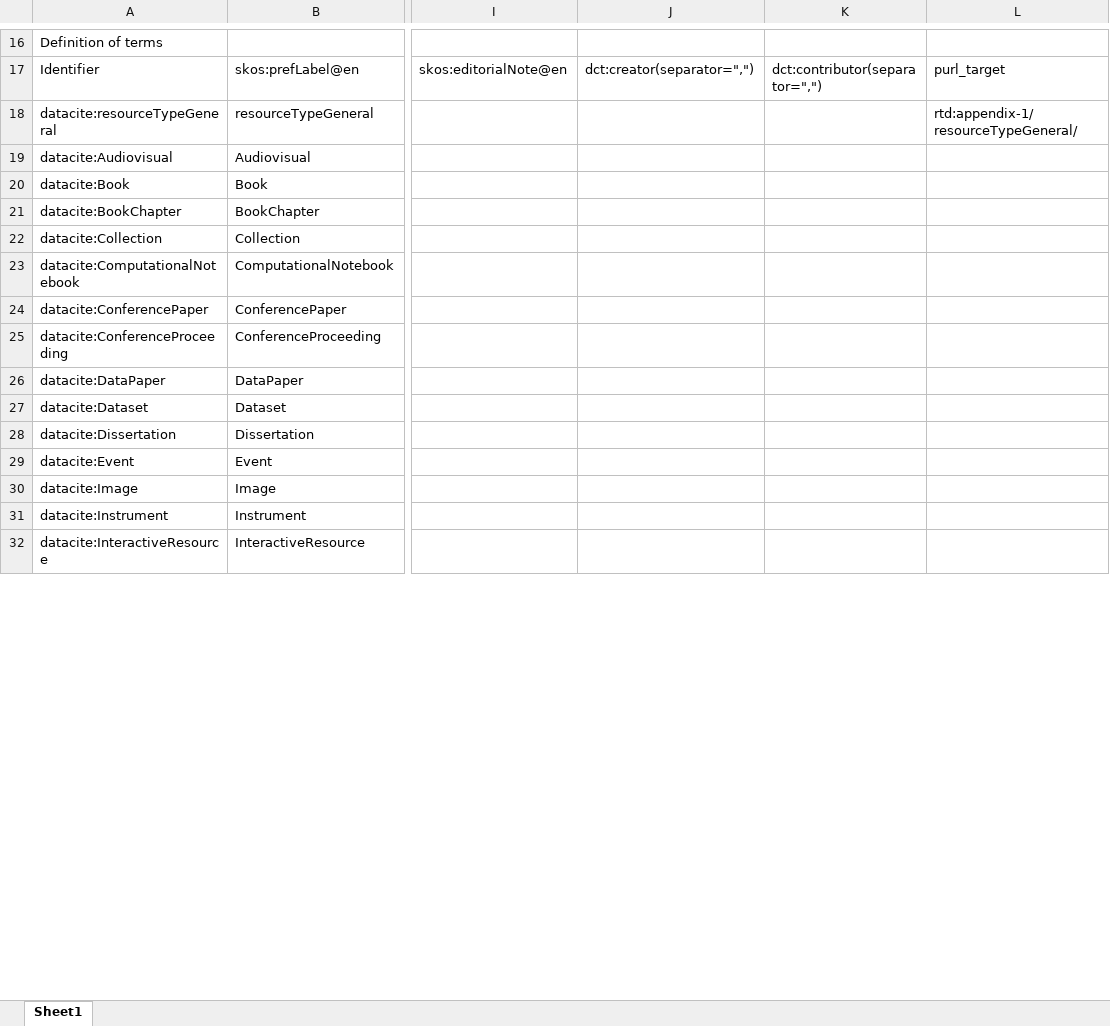
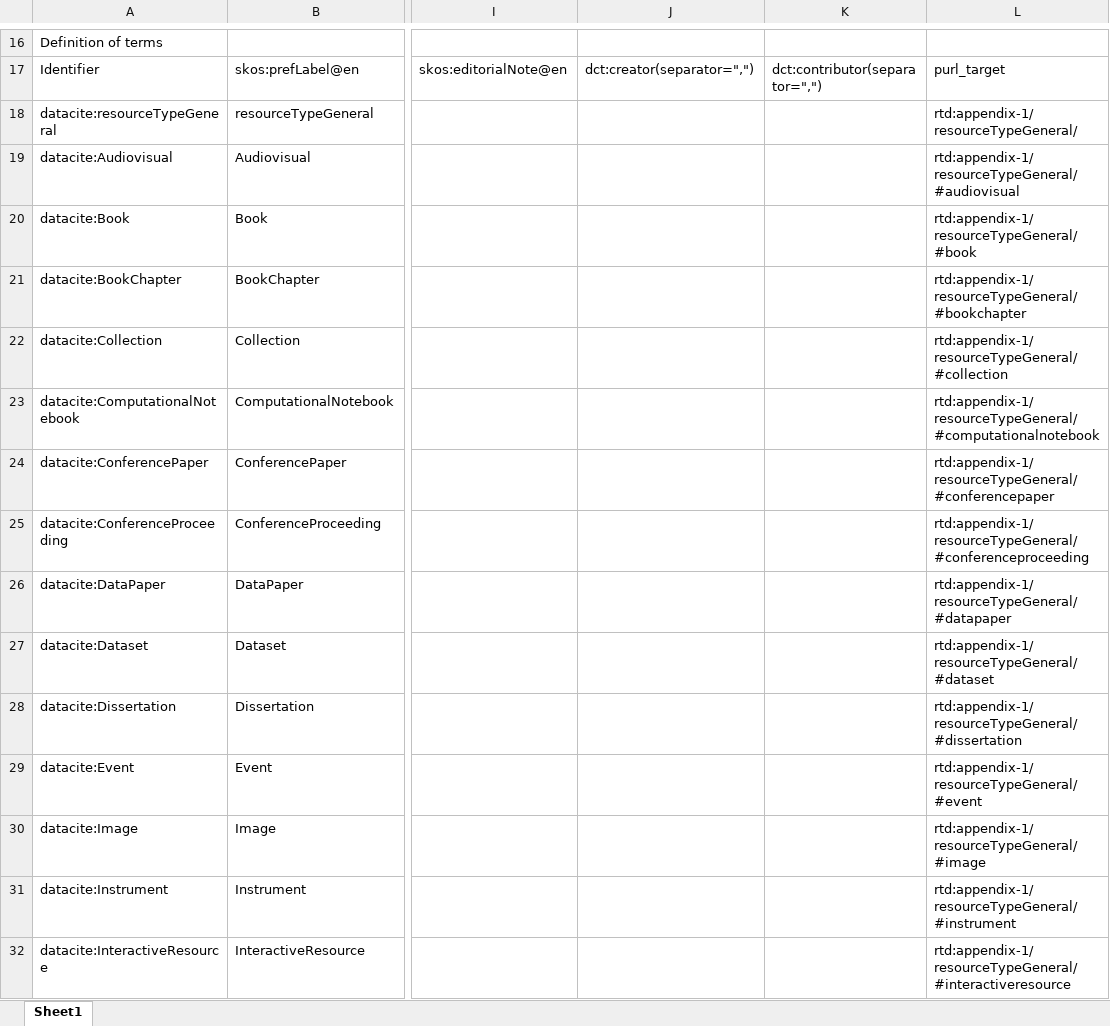
Before and after one commit to KellyStathis/datacite-controlled-vocabularies, an Excel workbook: vocabularies/vocabulary.xlsx, sheet Sheet1, drawn as a sheet; only a part is shown, gaps mark what is left out; values as stored, in another font and other column widths than the file's, no borders; the diff covers the shown part only; the diff names each change by its address in the sheet, - before the commit and + after, or states it on an @@ line.

```diff
--- a/vocabularies/vocabulary.xlsx (sheet Sheet1)
+++ b/vocabularies/vocabulary.xlsx (sheet Sheet1)
-L19: (empty)
+L19: rtd:appendix-1/resourceTypeGeneral/#audiovisual
-L20: (empty)
+L20: rtd:appendix-1/resourceTypeGeneral/#book
-L21: (empty)
+L21: rtd:appendix-1/resourceTypeGeneral/#bookchapter
-L22: (empty)
+L22: rtd:appendix-1/resourceTypeGeneral/#collection
-L23: (empty)
+L23: rtd:appendix-1/resourceTypeGeneral/#computationalnotebook
-L24: (empty)
+L24: rtd:appendix-1/resourceTypeGeneral/#conferencepaper
-L25: (empty)
+L25: rtd:appendix-1/resourceTypeGeneral/#conferenceproceeding
-L26: (empty)
+L26: rtd:appendix-1/resourceTypeGeneral/#datapaper
-L27: (empty)
+L27: rtd:appendix-1/resourceTypeGeneral/#dataset
-L28: (empty)
+L28: rtd:appendix-1/resourceTypeGeneral/#dissertation
-L29: (empty)
+L29: rtd:appendix-1/resourceTypeGeneral/#event
-L30: (empty)
+L30: rtd:appendix-1/resourceTypeGeneral/#image
-L31: (empty)
+L31: rtd:appendix-1/resourceTypeGeneral/#instrument
-L32: (empty)
+L32: rtd:appendix-1/resourceTypeGeneral/#interactiveresource
```
Also changed, not shown: 133 edited cells elsewhere in this sheet, 2 other files.
